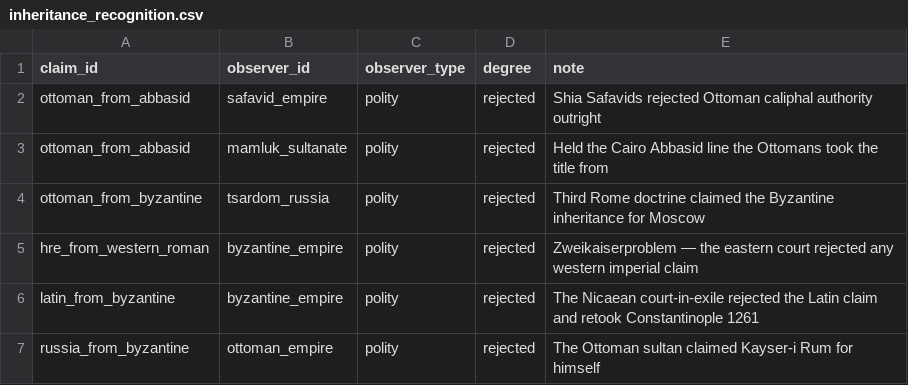
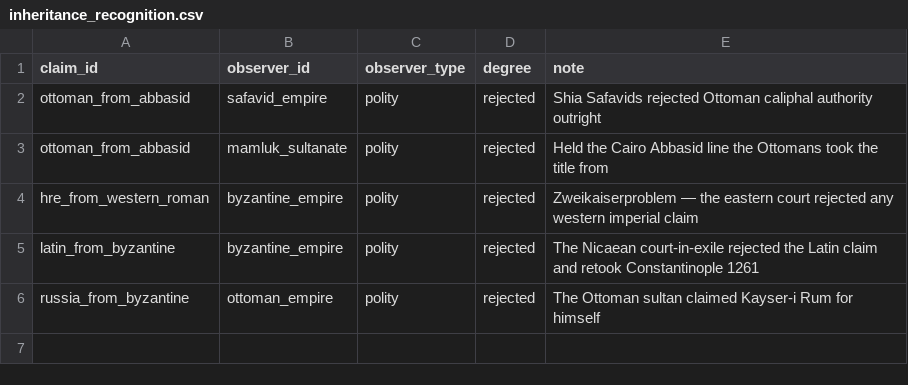
Before and after one commit to renaissancor/anagnosis, a CSV file: csvs/inheritance_recognition.csv, drawn as a sheet.

```diff
--- a/csvs/inheritance_recognition.csv
+++ b/csvs/inheritance_recognition.csv
@@ -3,3 +3,2 @@ ottoman_from_abbasid,safavid_empire,polity,rejected,Shia Safavids rejected Ottom
 ottoman_from_abbasid,mamluk_sultanate,polity,rejected,Held the Cairo Abbasid line the Ottomans took the title from
-ottoman_from_byzantine,tsardom_russia,polity,rejected,Third Rome doctrine claimed the Byzantine inheritance for Moscow
 hre_from_western_roman,byzantine_empire,polity,rejected,Zweikaiserproblem — the eastern court rejected any western imperial claim
```
Also changed, not shown: csvs/inheritance_claim.csv, 3 other files.
